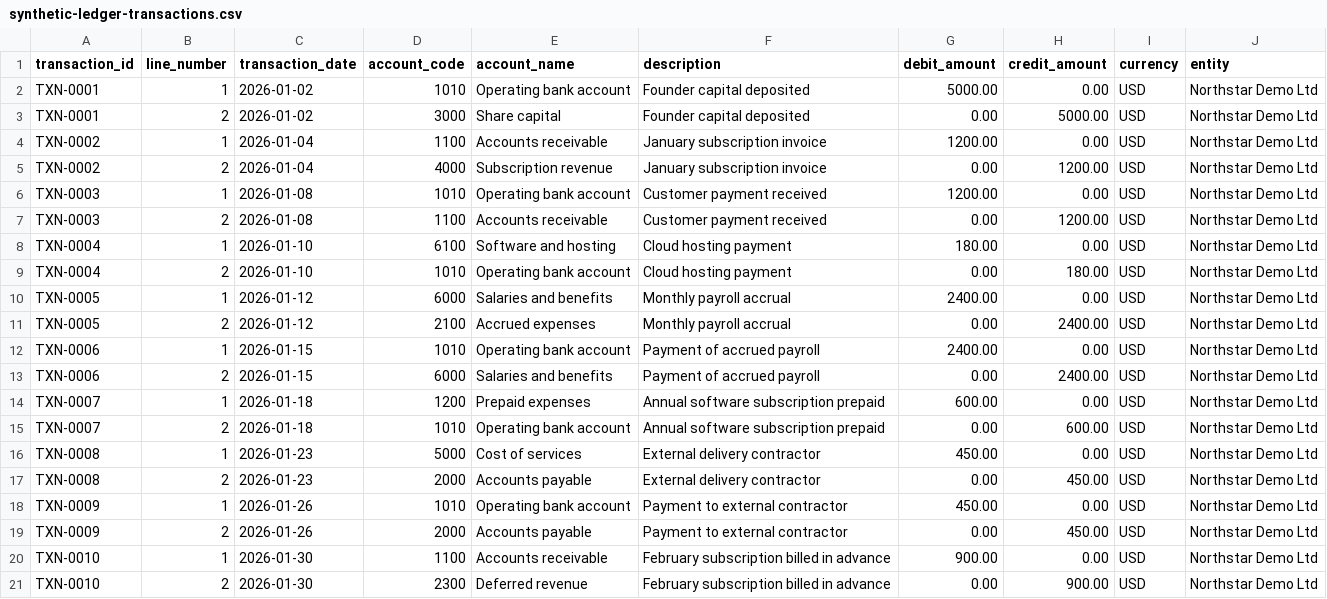
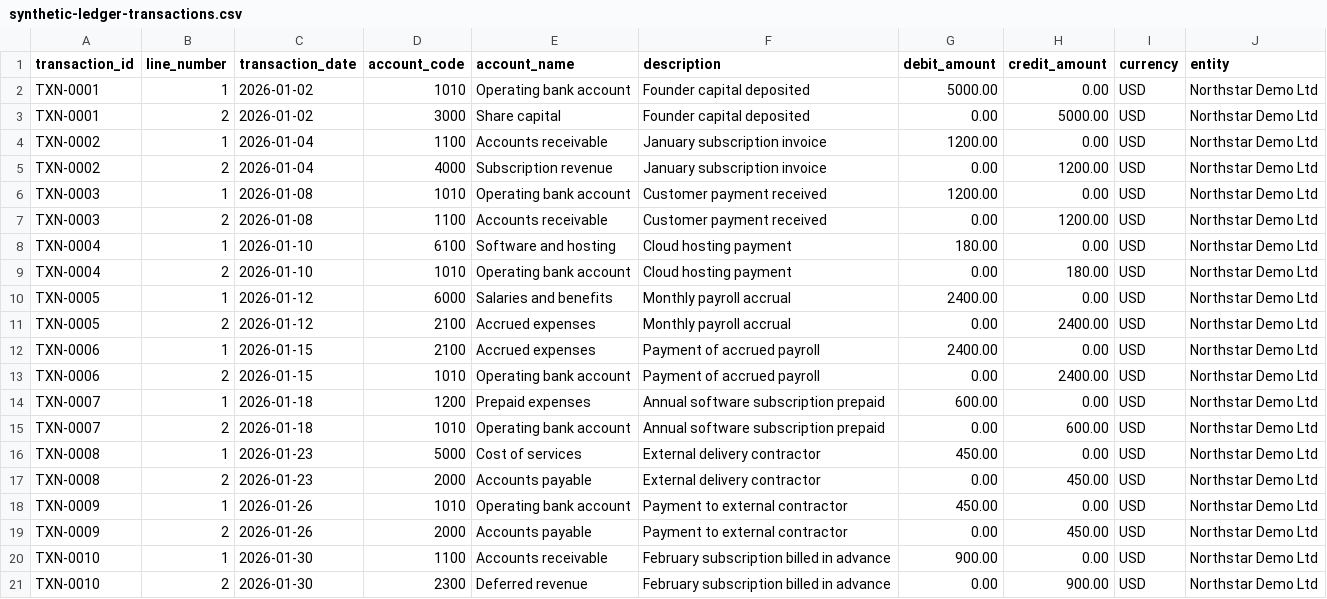
Before and after one commit to connectiot-org/New-FInAI, a CSV file: frontend/public/datasets/synthetic-ledger-transactions.csv, drawn as a sheet.

Commit message:
fix: correct synthetic payroll settlement entries

```diff
--- a/frontend/public/datasets/synthetic-ledger-transactions.csv
+++ b/frontend/public/datasets/synthetic-ledger-transactions.csv
@@ -11,4 +11,4 @@ TXN-0005,1,2026-01-12,6000,Salaries and benefits,Monthly payroll accrual,2400.00
 TXN-0005,2,2026-01-12,2100,Accrued expenses,Monthly payroll accrual,0.00,2400.00,USD,Northstar Demo Ltd
-TXN-0006,1,2026-01-15,1010,Operating bank account,Payment of accrued payroll,2400.00,0.00,USD,Northstar Demo Ltd
-TXN-0006,2,2026-01-15,6000,Salaries and benefits,Payment of accrued payroll,0.00,2400.00,USD,Northstar Demo Ltd
+TXN-0006,1,2026-01-15,2100,Accrued expenses,Payment of accrued payroll,2400.00,0.00,USD,Northstar Demo Ltd
+TXN-0006,2,2026-01-15,1010,Operating bank account,Payment of accrued payroll,0.00,2400.00,USD,Northstar Demo Ltd
 TXN-0007,1,2026-01-18,1200,Prepaid expenses,Annual software subscription prepaid,600.00,0.00,USD,Northstar Demo Ltd
```
